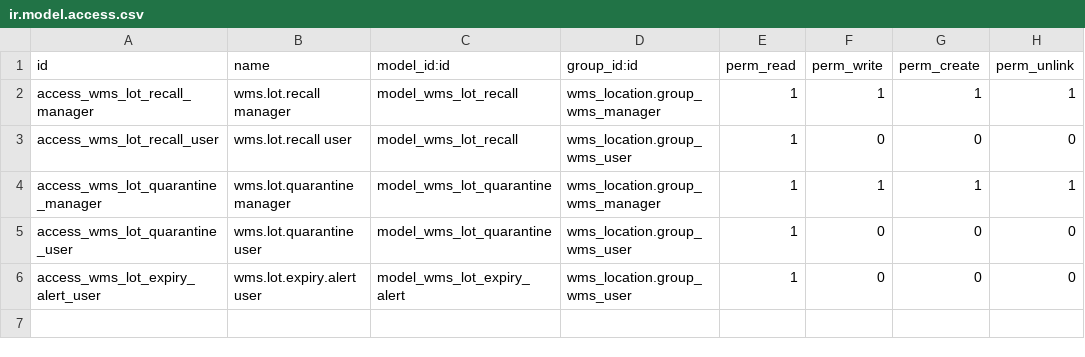
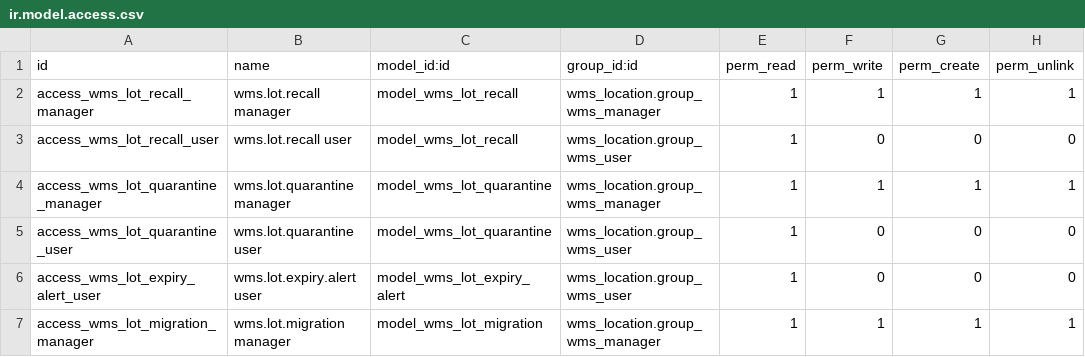
Before and after one commit to udhay8005/Inventory-management, a CSV file: addons/wms_perishable/security/ir.model.access.csv, drawn as a sheet.

Commit message:
feat(v20): V20-020 perishable lot-tracking migration framework
Migrate legacy (v19, non lot-tracked) perishable products onto lot tracking,
per the frozen migration design (03-database-and-migration §5/§6). The
gaushala's actual path is the FRESH v20 line (path 1 — no live-stock migration
needed); this provides the wizard for a populated deployment.

- New wms.lot.migration wizard (manager-gated). action_dry_run previews each
  legacy perishable product and the path it would take, changing nothing.
  action_migrate then:
    * zero-stock products -> clean tracking flip (path 2, no lots);
    * stock-bearing products -> assign every on-hand (internal, no-lot) quant
      to a LEGACY-<date>-<id> lot FIRST, then flip tracking (path 3), so no
      on-hand stock is orphaned without a lot (which would break FEFO).
  Verified in a shell that assign-lot-then-flip leaves no orphans.
- Rollback is by RESTORE of the pre-migration backup (Odoo cannot cleanly
  downgrade tracking with stock) — the wizard warns to back up first and
  confirms before migrating. Operations menu, manager-only.

Tests: dry run changes nothing; a zero-stock perishable clean-flips to lot;
a stock-bearing perishable migrates with its on-hand on a LEGACY lot (no
orphans). Full WMS suite: 517 tests, 0/0.

```diff
--- a/addons/wms_perishable/security/ir.model.access.csv
+++ b/addons/wms_perishable/security/ir.model.access.csv
@@ -6 +6,2 @@ access_wms_lot_quarantine_user,wms.lot.quarantine user,model_wms_lot_quarantine,
 access_wms_lot_expiry_alert_user,wms.lot.expiry.alert user,model_wms_lot_expiry_alert,wms_location.group_wms_user,1,0,0,0
+access_wms_lot_migration_manager,wms.lot.migration manager,model_wms_lot_migration,wms_location.group_wms_manager,1,1,1,1
```
Also changed, not shown: 6 other files.
